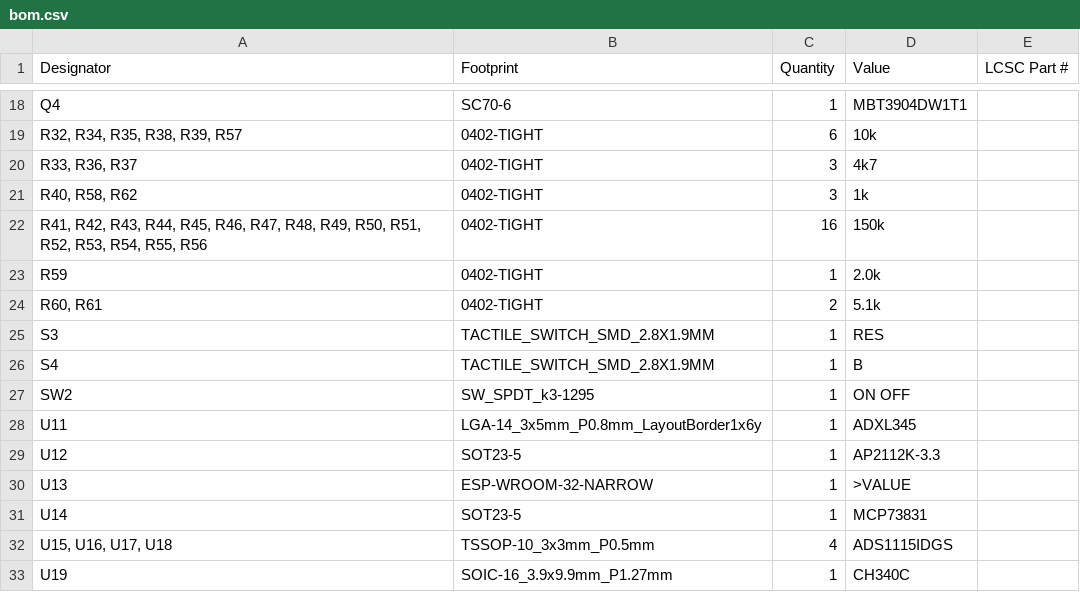
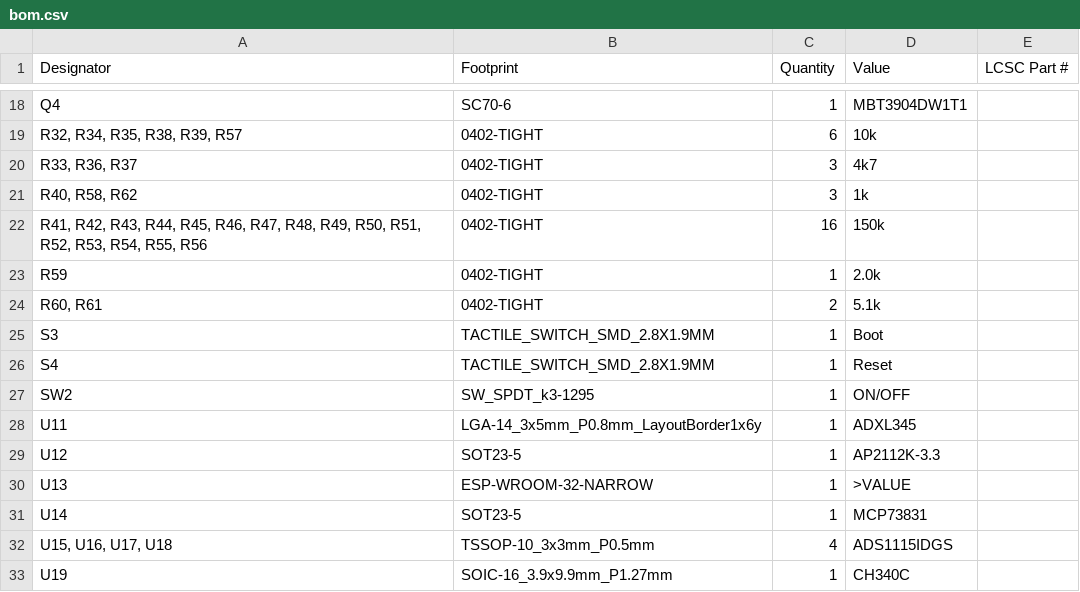
Before and after one commit to Hasatio/esp32DevKitS, a CSV file: ESP32-DEVKIT-S rev1/ESP32-DEVKIT-S-mirror/production/bom.csv, drawn as a sheet; only a part is shown, gaps mark what is left out.

```diff
--- a/ESP32-DEVKIT-S rev1/ESP32-DEVKIT-S-mirror/production/bom.csv
+++ b/ESP32-DEVKIT-S rev1/ESP32-DEVKIT-S-mirror/production/bom.csv
@@ -24,5 +24,5 @@ R59,0402-TIGHT,1,2.0k,
 "R60, R61",0402-TIGHT,2,5.1k,
-S3,TACTILE_SWITCH_SMD_2.8X1.9MM,1,RES,
-S4,TACTILE_SWITCH_SMD_2.8X1.9MM,1,B,
-SW2,SW_SPDT_k3-1295,1,ON                      OFF,
+S3,TACTILE_SWITCH_SMD_2.8X1.9MM,1,Boot,
+S4,TACTILE_SWITCH_SMD_2.8X1.9MM,1,Reset,
+SW2,SW_SPDT_k3-1295,1,ON/OFF,
 U11,LGA-14_3x5mm_P0.8mm_LayoutBorder1x6y,1,ADXL345,
```
Also changed, not shown: ESP32-DEVKIT-S rev1/ESP32-DEVKIT-S-mirror/production/positions.csv, ESP32-DEVKIT-S rev1/ESP32-DEVKIT-S/production/bom.csv, 48 other files.
